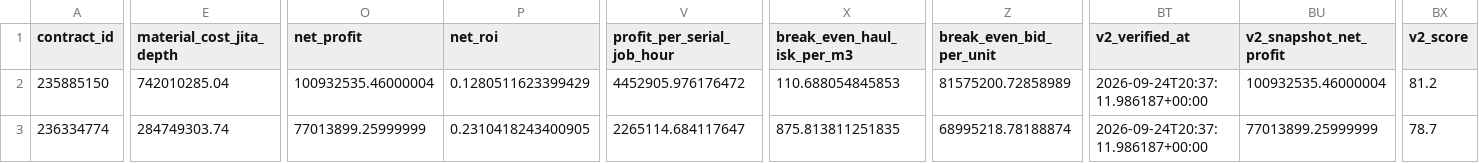
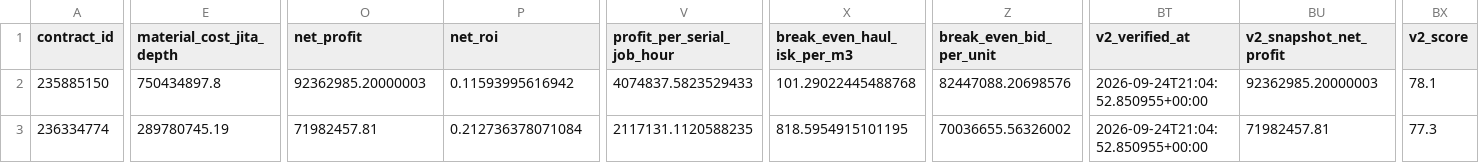
Before and after one commit to samson8964/chatgpt-eve, a CSV file: results/latest/bpc_v2_safe_candidates.csv, drawn as a sheet; only a part is shown, gaps mark what is left out; the diff covers the shown part only; the diff names each change by its address in the sheet, - before the commit and + after, or states it on an @@ line.

Commit message:
data: refresh EVE arbitrage opportunities 2026-09-24 21:06 UTC

```diff
--- a/results/latest/bpc_v2_safe_candidates.csv
+++ b/results/latest/bpc_v2_safe_candidates.csv
-E2 (material_cost_jita_depth): 742010285.04
+E2 (material_cost_jita_depth): 750434897.8
-O2 (net_profit): 100932535.46000004
+O2 (net_profit): 92362985.20000003
-P2 (net_roi): 0.1280511623399429
+P2 (net_roi): 0.11593995616942
-V2 (profit_per_serial_job_hour): 4452905.976176472
+V2 (profit_per_serial_job_hour): 4074837.5823529433
-X2 (break_even_haul_isk_per_m3): 110.688054845853
+X2 (break_even_haul_isk_per_m3): 101.29022445488768
-Z2 (break_even_bid_per_unit): 81575200.72858989
+Z2 (break_even_bid_per_unit): 82447088.20698576
-BT2:BT3 (v2_verified_at): 2026-09-24T20:37:11.986187+00:00
+BT2:BT3 (v2_verified_at): 2026-09-24T21:04:52.850955+00:00
-BU2 (v2_snapshot_net_profit): 100932535.46000004
+BU2 (v2_snapshot_net_profit): 92362985.20000003
-BX2 (v2_score): 81.2
+BX2 (v2_score): 78.1
-E3 (material_cost_jita_depth): 284749303.74
+E3 (material_cost_jita_depth): 289780745.19
-O3 (net_profit): 77013899.25999999
+O3 (net_profit): 71982457.81
-P3 (net_roi): 0.2310418243400905
+P3 (net_roi): 0.212736378071084
-V3 (profit_per_serial_job_hour): 2265114.684117647
+V3 (profit_per_serial_job_hour): 2117131.1120588235
-X3 (break_even_haul_isk_per_m3): 875.813811251835
+X3 (break_even_haul_isk_per_m3): 818.5954915101195
-Z3 (break_even_bid_per_unit): 68995218.78188874
+Z3 (break_even_bid_per_unit): 70036655.56326002
-BU3 (v2_snapshot_net_profit): 77013899.25999999
+BU3 (v2_snapshot_net_profit): 71982457.81
-BX3 (v2_score): 78.7
+BX3 (v2_score): 77.3
```
Also changed, not shown: 1 added row and 81 edited cells elsewhere in this file, results/latest/all_executable_scored.csv, results/latest/excluded.csv, 22 other files.
